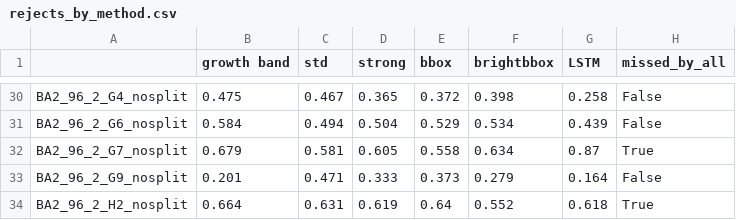
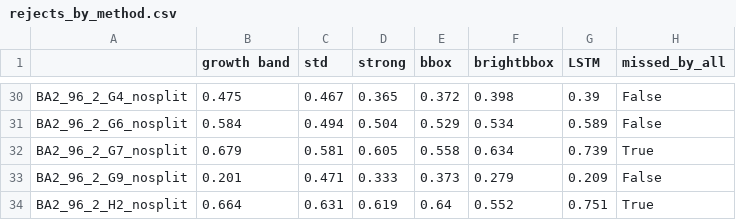
Before and after one commit to dsi-rse/clinic-2026-promega-mini-test, a CSV file: analysis/figures_paper/rejects_by_method.csv, drawn as a sheet; only a part is shown, gaps mark what is left out; the diff covers the shown part only; the diff names each change by its address in the sheet, - before the commit and + after, or states it on an @@ line.

```diff
--- a/analysis/figures_paper/rejects_by_method.csv
+++ b/analysis/figures_paper/rejects_by_method.csv
-G30 (LSTM): 0.258
+G30 (LSTM): 0.39
-G31 (LSTM): 0.439
+G31 (LSTM): 0.589
-G32 (LSTM): 0.87
+G32 (LSTM): 0.739
-G33 (LSTM): 0.164
+G33 (LSTM): 0.209
-G34 (LSTM): 0.618
+G34 (LSTM): 0.751
```
Also changed, not shown: 25 edited cells elsewhere in this file, 8 other files.
